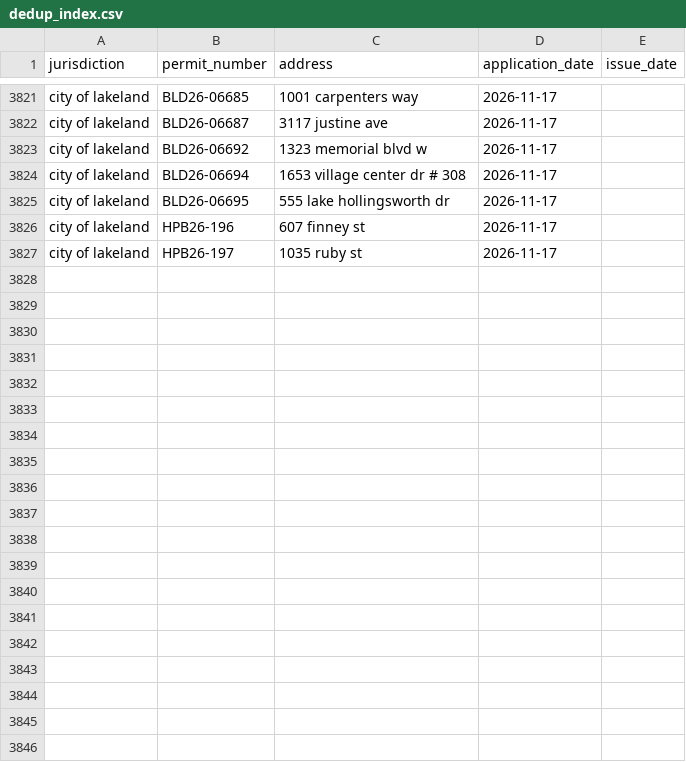
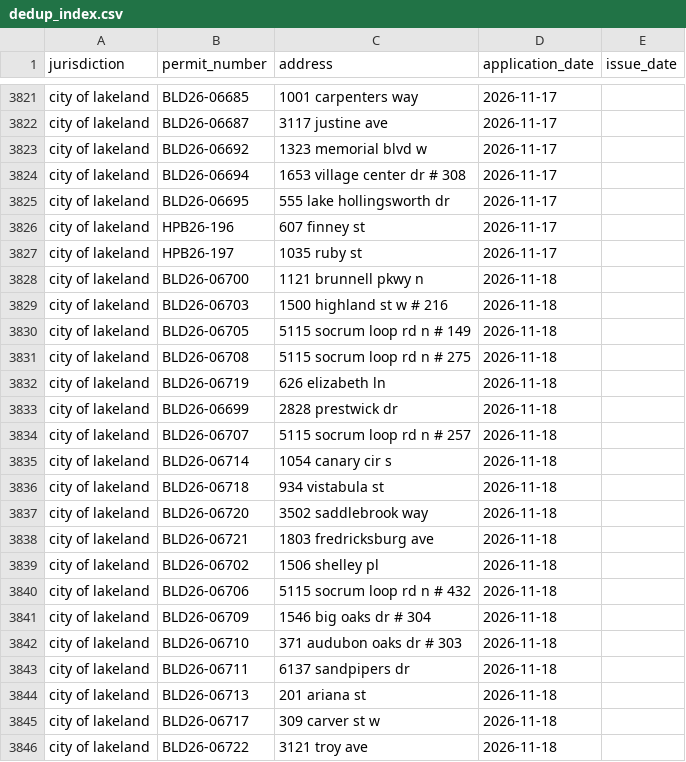
Before and after one commit to Solcatcher/Permit-Lead, a CSV file: data/dedup_index.csv, drawn as a sheet; only a part is shown, gaps mark what is left out; the diff covers the shown part only; the diff names each change by its address in the sheet, - before the commit and + after, or states it on an @@ line.

```diff
--- a/data/dedup_index.csv
+++ b/data/dedup_index.csv
+row 3828: city of lakeland | BLD26-06700 | 1121 brunnell pkwy n | 2026-11-18
+row 3829: city of lakeland | BLD26-06703 | 1500 highland st w # 216 | 2026-11-18
+row 3830: city of lakeland | BLD26-06705 | 5115 socrum loop rd n # 149 | 2026-11-18
+row 3831: city of lakeland | BLD26-06708 | 5115 socrum loop rd n # 275 | 2026-11-18
+row 3832: city of lakeland | BLD26-06719 | 626 elizabeth ln | 2026-11-18
+row 3833: city of lakeland | BLD26-06699 | 2828 prestwick dr | 2026-11-18
+row 3834: city of lakeland | BLD26-06707 | 5115 socrum loop rd n # 257 | 2026-11-18
+row 3835: city of lakeland | BLD26-06714 | 1054 canary cir s | 2026-11-18
+row 3836: city of lakeland | BLD26-06718 | 934 vistabula st | 2026-11-18
+row 3837: city of lakeland | BLD26-06720 | 3502 saddlebrook way | 2026-11-18
+row 3838: city of lakeland | BLD26-06721 | 1803 fredricksburg ave | 2026-11-18
+row 3839: city of lakeland | BLD26-06702 | 1506 shelley pl | 2026-11-18
+row 3840: city of lakeland | BLD26-06706 | 5115 socrum loop rd n # 432 | 2026-11-18
+row 3841: city of lakeland | BLD26-06709 | 1546 big oaks dr # 304 | 2026-11-18
+row 3842: city of lakeland | BLD26-06710 | 371 audubon oaks dr # 303 | 2026-11-18
+row 3843: city of lakeland | BLD26-06711 | 6137 sandpipers dr | 2026-11-18
+row 3844: city of lakeland | BLD26-06713 | 201 ariana st | 2026-11-18
+row 3845: city of lakeland | BLD26-06717 | 309 carver st w | 2026-11-18
+row 3846: city of lakeland | BLD26-06722 | 3121 troy ave | 2026-11-18
```
Also changed, not shown: 12 added rows elsewhere in this file, 3 other files.
